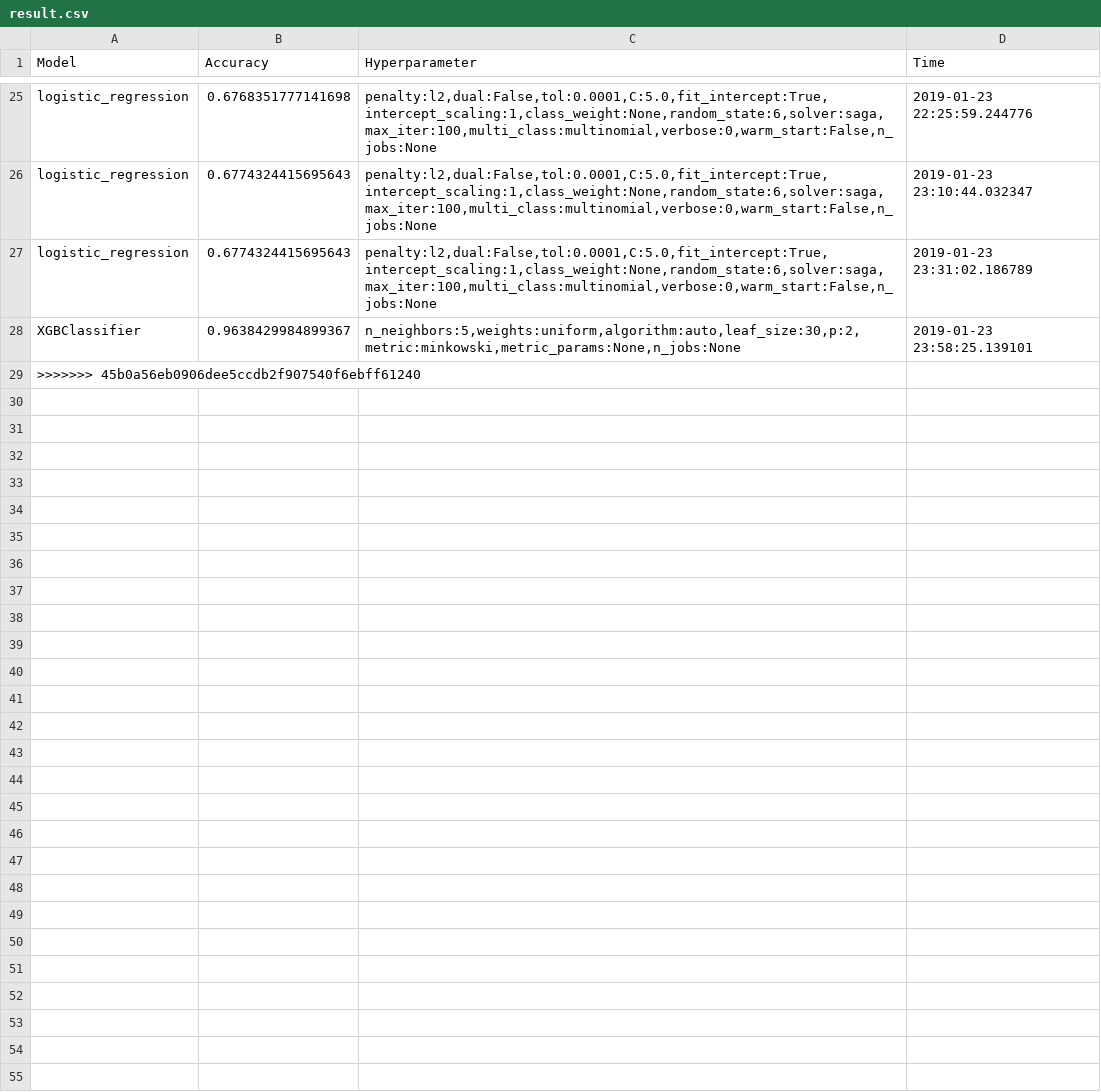
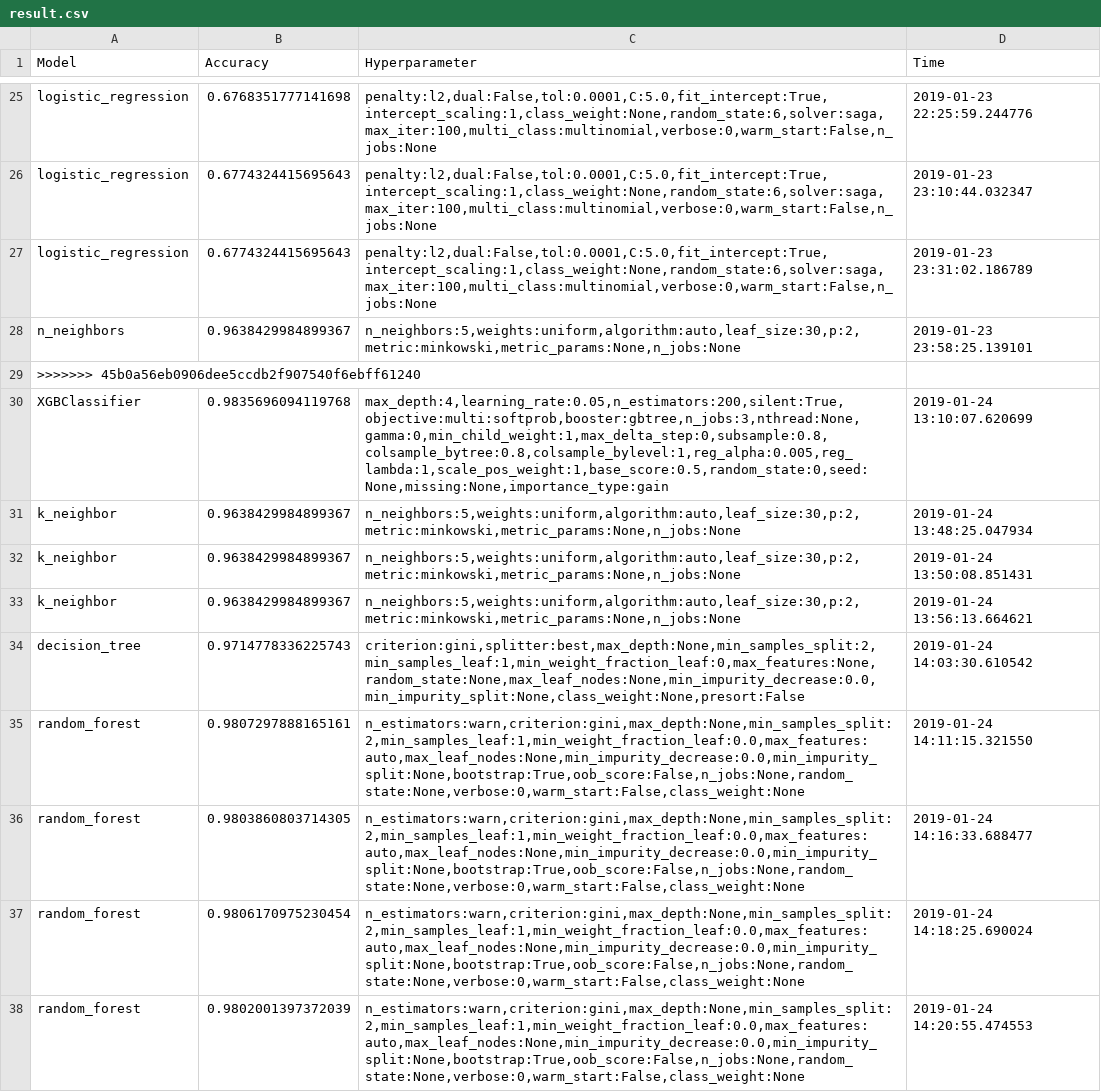
Before and after one commit to choijaewon959/PwC_Datalympics, a CSV file: Evaluation/result.csv, drawn as a sheet; only a part is shown, gaps mark what is left out.

```diff
--- a/Evaluation/result.csv
+++ b/Evaluation/result.csv
@@ -27,3 +27,12 @@ logistic_regression,0.6774324415695643,"penalty:l2,dual:False,tol:0.0001,C:5.0,f
 logistic_regression,0.6774324415695643,"penalty:l2,dual:False,tol:0.0001,C:5.0,fit_intercept:True,intercept_scaling:1,class_weight:None,random_state:6,solver:saga,max_iter:100,multi_class:multinomial,verbose:0,warm_start:False,n_jobs:None",2019-01-23 23:31:02.186789
-XGBClassifier,0.9638429984899367,"n_neighbors:5,weights:uniform,algorithm:auto,leaf_size:30,p:2,metric:minkowski,metric_params:None,n_jobs:None",2019-01-23 23:58:25.139101
+n_neighbors,0.9638429984899367,"n_neighbors:5,weights:uniform,algorithm:auto,leaf_size:30,p:2,metric:minkowski,metric_params:None,n_jobs:None",2019-01-23 23:58:25.139101
 >>>>>>> 45b0a56eb0906dee5ccdb2f907540f6ebff61240
+XGBClassifier,0.9835696094119768,"max_depth:4,learning_rate:0.05,n_estimators:200,silent:True,objective:multi:softprob,booster:gbtree,n_jobs:3,nthread:None,gamma:0,min_child_weight:1,max_delta_step:0,subsample:0.8,colsample_bytree:0.8,colsample_bylevel:1,reg_alpha:0.005,reg_lambda:1,scale_pos_weight:1,base_score:0.5,random_state:0,seed:None,missing:None,importance_type:gain",2019-01-24 13:10:07.620699
+k_neighbor,0.9638429984899367,"n_neighbors:5,weights:uniform,algorithm:auto,leaf_size:30,p:2,metric:minkowski,metric_params:None,n_jobs:None",2019-01-24 13:48:25.047934
+k_neighbor,0.9638429984899367,"n_neighbors:5,weights:uniform,algorithm:auto,leaf_size:30,p:2,metric:minkowski,metric_params:None,n_jobs:None",2019-01-24 13:50:08.851431
+k_neighbor,0.9638429984899367,"n_neighbors:5,weights:uniform,algorithm:auto,leaf_size:30,p:2,metric:minkowski,metric_params:None,n_jobs:None",2019-01-24 13:56:13.664621
+decision_tree,0.9714778336225743,"criterion:gini,splitter:best,max_depth:None,min_samples_split:2,min_samples_leaf:1,min_weight_fraction_leaf:0,max_features:None,random_state:None,max_leaf_nodes:None,min_impurity_decrease:0.0,min_impurity_split:None,class_weight:None,presort:False",2019-01-24 14:03:30.610542
+random_forest,0.9807297888165161,"n_estimators:warn,criterion:gini,max_depth:None,min_samples_split:2,min_samples_leaf:1,min_weight_fraction_leaf:0.0,max_features:auto,max_leaf_nodes:None,min_impurity_decrease:0.0,min_impurity_split:None,bootstrap:True,oob_score:False,n_jobs:None,random_state:None,verbose:0,warm_start:False,class_weight:None",2019-01-24 14:11:15.321550
+random_forest,0.9803860803714305,"n_estimators:warn,criterion:gini,max_depth:None,min_samples_split:2,min_samples_leaf:1,min_weight_fraction_leaf:0.0,max_features:auto,max_leaf_nodes:None,min_impurity_decrease:0.0,min_impurity_split:None,bootstrap:True,oob_score:False,n_jobs:None,random_state:None,verbose:0,warm_start:False,class_weight:None",2019-01-24 14:16:33.688477
+random_forest,0.9806170975230454,"n_estimators:warn,criterion:gini,max_depth:None,min_samples_split:2,min_samples_leaf:1,min_weight_fraction_leaf:0.0,max_features:auto,max_leaf_nodes:None,min_impurity_decrease:0.0,min_impurity_split:None,bootstrap:True,oob_score:False,n_jobs:None,random_state:None,verbose:0,warm_start:False,class_weight:None",2019-01-24 14:18:25.690024
+random_forest,0.9802001397372039,"n_estimators:warn,criterion:gini,max_depth:None,min_samples_split:2,min_samples_leaf:1,min_weight_fraction_leaf:0.0,max_features:auto,max_leaf_nodes:None,min_impurity_decrease:0.0,min_impurity_split:None,bootstrap:True,oob_score:False,n_jobs:None,random_state:None,verbose:0,warm_start:False,class_weight:None",2019-01-24 14:20:55.474553
```
Also changed, not shown: 4 other files.
